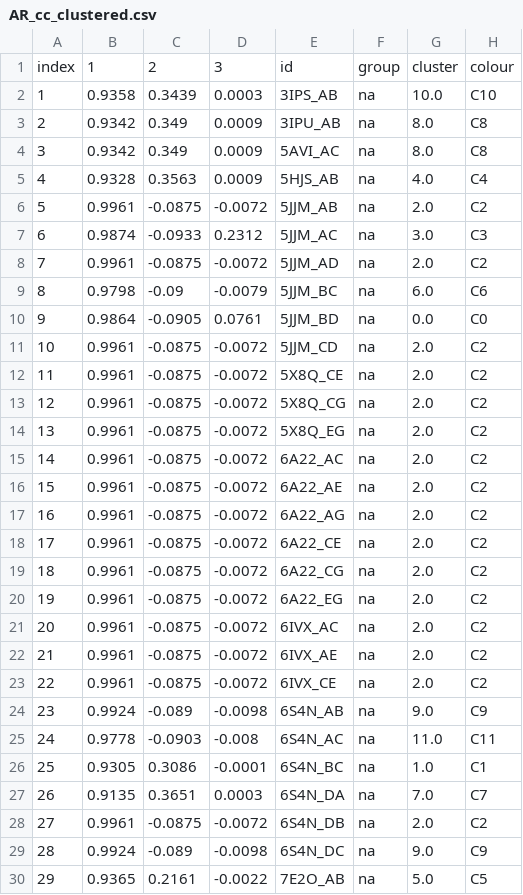
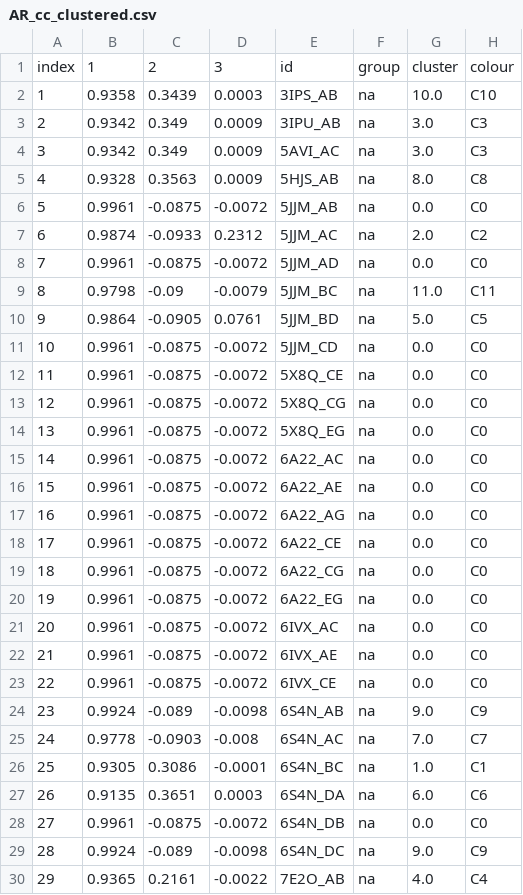
Before and after one commit to Thecnopapa/projectDimer, a CSV file: dataframes/AR_cc_clustered.csv, drawn as a sheet; only a part is shown; the diff covers the shown part only.

```diff
--- a/dataframes/AR_cc_clustered.csv
+++ b/dataframes/AR_cc_clustered.csv
@@ -2,29 +2,29 @@ index,1,2,3,id,group,cluster,colour
 1,0.9358,0.3439,0.0003,3IPS_AB,na,10.0,C10
-2,0.9342,0.349,0.0009,3IPU_AB,na,8.0,C8
-3,0.9342,0.349,0.0009,5AVI_AC,na,8.0,C8
-4,0.9328,0.3563,0.0009,5HJS_AB,na,4.0,C4
-5,0.9961,-0.0875,-0.0072,5JJM_AB,na,2.0,C2
-6,0.9874,-0.0933,0.2312,5JJM_AC,na,3.0,C3
-7,0.9961,-0.0875,-0.0072,5JJM_AD,na,2.0,C2
-8,0.9798,-0.09,-0.0079,5JJM_BC,na,6.0,C6
-9,0.9864,-0.0905,0.0761,5JJM_BD,na,0.0,C0
-10,0.9961,-0.0875,-0.0072,5JJM_CD,na,2.0,C2
-11,0.9961,-0.0875,-0.0072,5X8Q_CE,na,2.0,C2
-12,0.9961,-0.0875,-0.0072,5X8Q_CG,na,2.0,C2
-13,0.9961,-0.0875,-0.0072,5X8Q_EG,na,2.0,C2
-14,0.9961,-0.0875,-0.0072,6A22_AC,na,2.0,C2
-15,0.9961,-0.0875,-0.0072,6A22_AE,na,2.0,C2
-16,0.9961,-0.0875,-0.0072,6A22_AG,na,2.0,C2
-17,0.9961,-0.0875,-0.0072,6A22_CE,na,2.0,C2
-18,0.9961,-0.0875,-0.0072,6A22_CG,na,2.0,C2
-19,0.9961,-0.0875,-0.0072,6A22_EG,na,2.0,C2
-20,0.9961,-0.0875,-0.0072,6IVX_AC,na,2.0,C2
-21,0.9961,-0.0875,-0.0072,6IVX_AE,na,2.0,C2
-22,0.9961,-0.0875,-0.0072,6IVX_CE,na,2.0,C2
+2,0.9342,0.349,0.0009,3IPU_AB,na,3.0,C3
+3,0.9342,0.349,0.0009,5AVI_AC,na,3.0,C3
+4,0.9328,0.3563,0.0009,5HJS_AB,na,8.0,C8
+5,0.9961,-0.0875,-0.0072,5JJM_AB,na,0.0,C0
+6,0.9874,-0.0933,0.2312,5JJM_AC,na,2.0,C2
+7,0.9961,-0.0875,-0.0072,5JJM_AD,na,0.0,C0
+8,0.9798,-0.09,-0.0079,5JJM_BC,na,11.0,C11
+9,0.9864,-0.0905,0.0761,5JJM_BD,na,5.0,C5
+10,0.9961,-0.0875,-0.0072,5JJM_CD,na,0.0,C0
+11,0.9961,-0.0875,-0.0072,5X8Q_CE,na,0.0,C0
+12,0.9961,-0.0875,-0.0072,5X8Q_CG,na,0.0,C0
+13,0.9961,-0.0875,-0.0072,5X8Q_EG,na,0.0,C0
+14,0.9961,-0.0875,-0.0072,6A22_AC,na,0.0,C0
+15,0.9961,-0.0875,-0.0072,6A22_AE,na,0.0,C0
+16,0.9961,-0.0875,-0.0072,6A22_AG,na,0.0,C0
+17,0.9961,-0.0875,-0.0072,6A22_CE,na,0.0,C0
+18,0.9961,-0.0875,-0.0072,6A22_CG,na,0.0,C0
+19,0.9961,-0.0875,-0.0072,6A22_EG,na,0.0,C0
+20,0.9961,-0.0875,-0.0072,6IVX_AC,na,0.0,C0
+21,0.9961,-0.0875,-0.0072,6IVX_AE,na,0.0,C0
+22,0.9961,-0.0875,-0.0072,6IVX_CE,na,0.0,C0
 23,0.9924,-0.089,-0.0098,6S4N_AB,na,9.0,C9
-24,0.9778,-0.0903,-0.008,6S4N_AC,na,11.0,C11
+24,0.9778,-0.0903,-0.008,6S4N_AC,na,7.0,C7
 25,0.9305,0.3086,-0.0001,6S4N_BC,na,1.0,C1
-26,0.9135,0.3651,0.0003,6S4N_DA,na,7.0,C7
-27,0.9961,-0.0875,-0.0072,6S4N_DB,na,2.0,C2
+26,0.9135,0.3651,0.0003,6S4N_DA,na,6.0,C6
+27,0.9961,-0.0875,-0.0072,6S4N_DB,na,0.0,C0
 28,0.9924,-0.089,-0.0098,6S4N_DC,na,9.0,C9
-29,0.9365,0.2161,-0.0022,7E2O_AB,na,5.0,C5
+29,0.9365,0.2161,-0.0022,7E2O_AB,na,4.0,C4
```
Also changed, not shown: 2 edited cells elsewhere in this file, dataframes/AR_cluster_centres.csv, dataframes/GR_sasas.csv, 6 other files.
